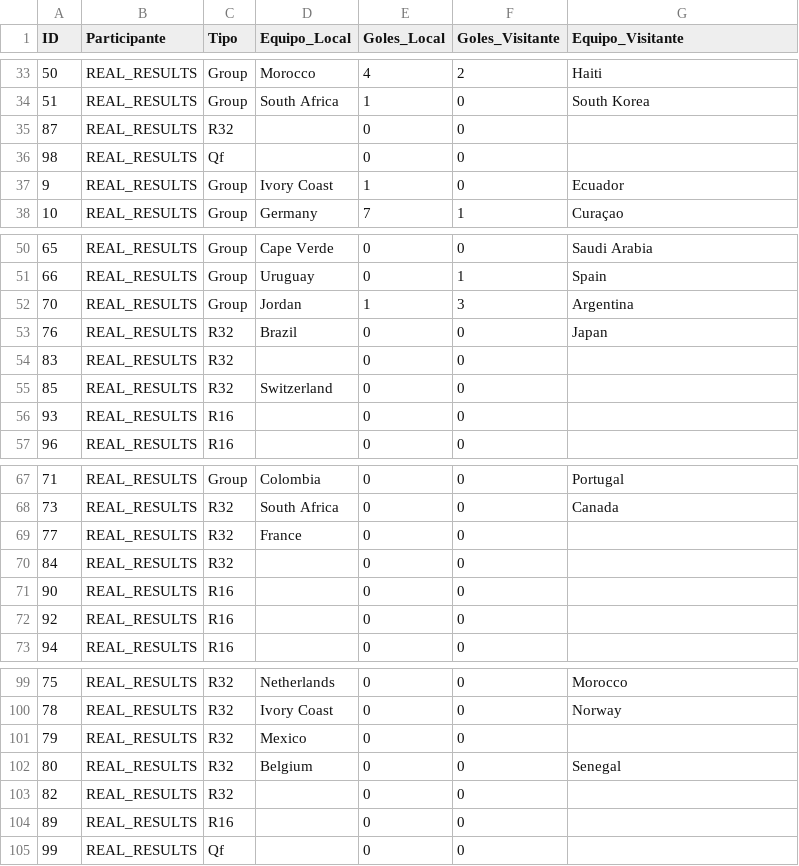
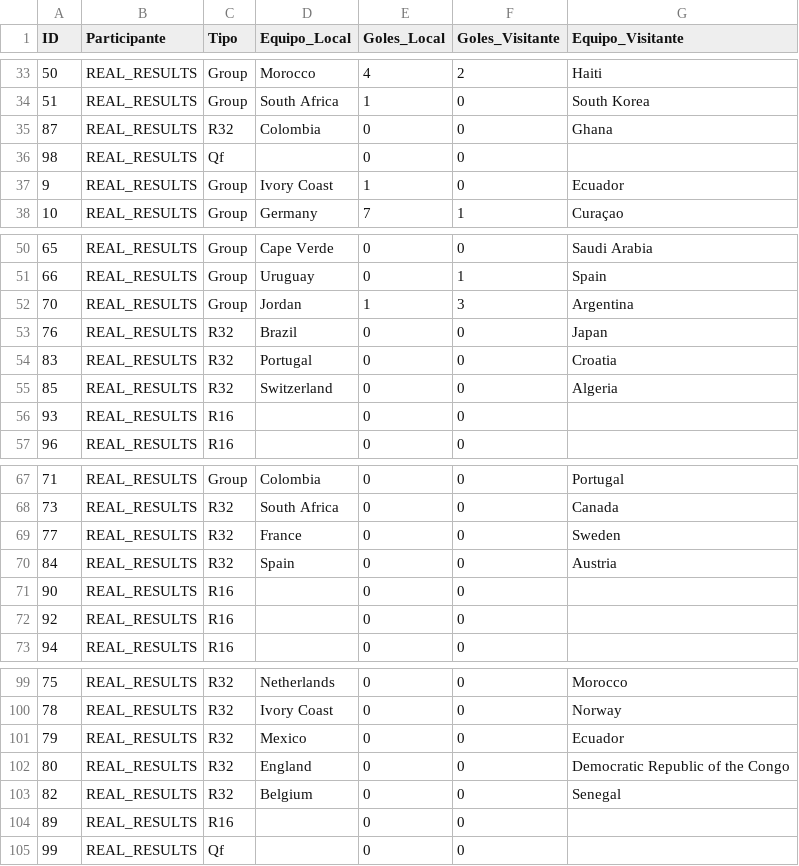
Before and after one commit to Ojedalatronico/porra, a CSV file: data/resultados_reales.csv, drawn as a sheet; only a part is shown, gaps mark what is left out.

```diff
--- a/data/resultados_reales.csv
+++ b/data/resultados_reales.csv
@@ -34,3 +34,3 @@
 51,REAL_RESULTS,Group,South Africa,1,0,South Korea
-87,REAL_RESULTS,R32,,0,0,
+87,REAL_RESULTS,R32,Colombia,0,0,Ghana
 98,REAL_RESULTS,Qf,,0,0,
@@ -53,4 +53,4 @@
 76,REAL_RESULTS,R32,Brazil,0,0,Japan
-83,REAL_RESULTS,R32,,0,0,
-85,REAL_RESULTS,R32,Switzerland,0,0,
+83,REAL_RESULTS,R32,Portugal,0,0,Croatia
+85,REAL_RESULTS,R32,Switzerland,0,0,Algeria
 93,REAL_RESULTS,R16,,0,0,
@@ -68,4 +68,4 @@
 73,REAL_RESULTS,R32,South Africa,0,0,Canada
-77,REAL_RESULTS,R32,France,0,0,
-84,REAL_RESULTS,R32,,0,0,
+77,REAL_RESULTS,R32,France,0,0,Sweden
+84,REAL_RESULTS,R32,Spain,0,0,Austria
 90,REAL_RESULTS,R16,,0,0,
@@ -100,5 +100,5 @@
 78,REAL_RESULTS,R32,Ivory Coast,0,0,Norway
-79,REAL_RESULTS,R32,Mexico,0,0,
-80,REAL_RESULTS,R32,Belgium,0,0,Senegal
-82,REAL_RESULTS,R32,,0,0,
+79,REAL_RESULTS,R32,Mexico,0,0,Ecuador
+80,REAL_RESULTS,R32,England,0,0,Democratic Republic of the Congo
+82,REAL_RESULTS,R32,Belgium,0,0,Senegal
 89,REAL_RESULTS,R16,,0,0,
```
Also changed, not shown: 1 other file.
